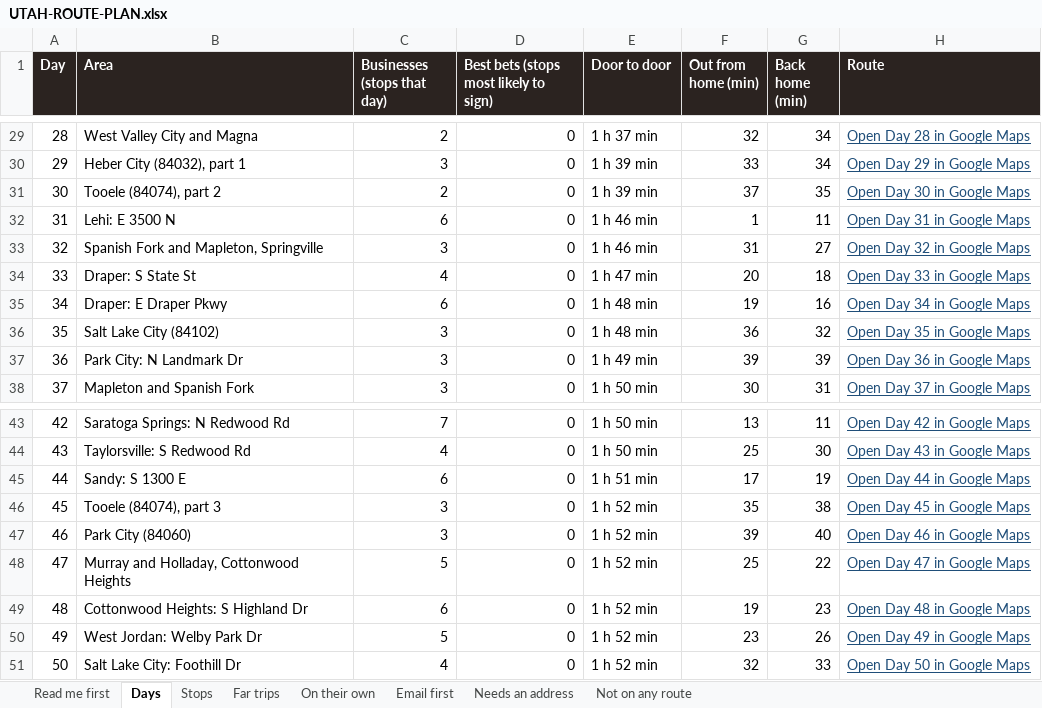
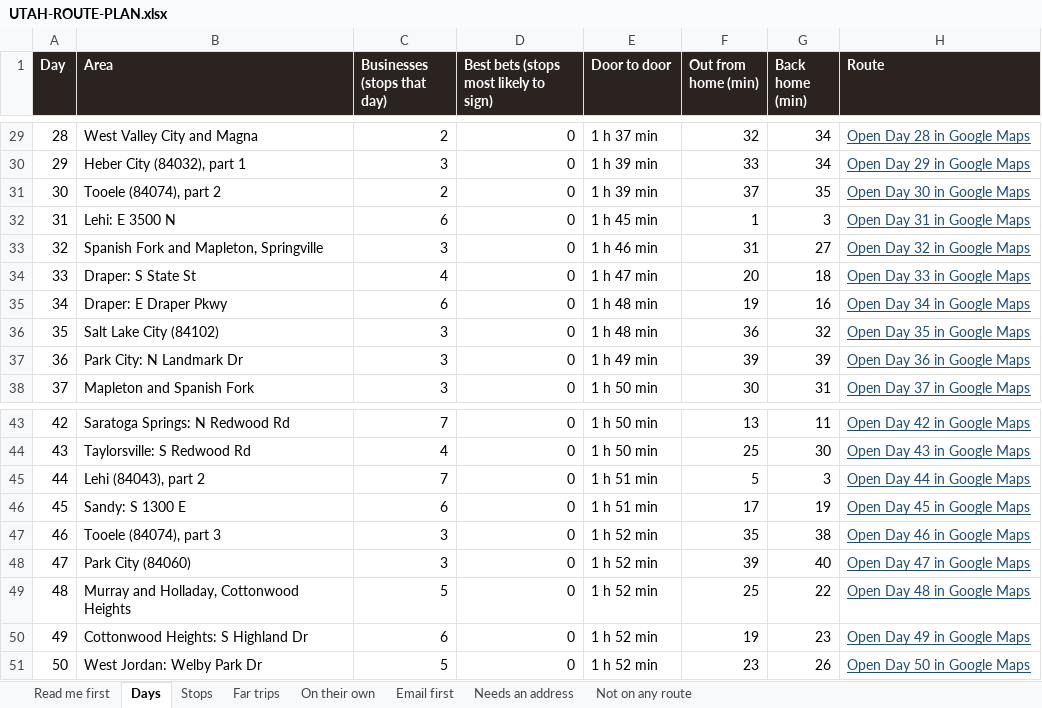
Before and after one commit to matthewbailie/purebaric-newsite, an Excel workbook: _internal/outreach/UTAH-ROUTE-PLAN.xlsx, sheet Days, drawn as a sheet; only a part is shown, gaps mark what is left out; values as stored, in another font and other column widths than the file's, no borders; the diff covers the shown part only; the diff names each change by its address in the sheet, - before the commit and + after, or states it on an @@ line.

```diff
--- a/_internal/outreach/UTAH-ROUTE-PLAN.xlsx (sheet Days)
+++ b/_internal/outreach/UTAH-ROUTE-PLAN.xlsx (sheet Days)
-E32 (Door to door): 1 h 46 min
+E32 (Door to door): 1 h 45 min
-G32 (Back home (min)): 11
+G32 (Back home (min)): 3
-B45 (Area): Sandy: S 1300 E
+B45 (Area): Lehi (84043), part 2
-C45 (Businesses (stops that day)): 6
+C45 (Businesses (stops that day)): 7
-F45 (Out from home (min)): 17
+F45 (Out from home (min)): 5
-G45 (Back home (min)): 19
+G45 (Back home (min)): 3
-B46 (Area): Tooele (84074), part 3
+B46 (Area): Sandy: S 1300 E
-C46 (Businesses (stops that day)): 3
+C46 (Businesses (stops that day)): 6
-E46 (Door to door): 1 h 52 min
+E46 (Door to door): 1 h 51 min
-F46 (Out from home (min)): 35
+F46 (Out from home (min)): 17
-G46 (Back home (min)): 38
+G46 (Back home (min)): 19
-B47 (Area): Park City (84060)
+B47 (Area): Tooele (84074), part 3
-F47 (Out from home (min)): 39
+F47 (Out from home (min)): 35
-G47 (Back home (min)): 40
+G47 (Back home (min)): 38
-B48 (Area): Murray and Holladay, Cottonwood Heights
+B48 (Area): Park City (84060)
-C48 (Businesses (stops that day)): 5
+C48 (Businesses (stops that day)): 3
-F48 (Out from home (min)): 25
+F48 (Out from home (min)): 39
-G48 (Back home (min)): 22
+G48 (Back home (min)): 40
-B49 (Area): Cottonwood Heights: S Highland Dr
+B49 (Area): Murray and Holladay, Cottonwood Heights
-C49 (Businesses (stops that day)): 6
+C49 (Businesses (stops that day)): 5
-F49 (Out from home (min)): 19
+F49 (Out from home (min)): 25
-G49 (Back home (min)): 23
+G49 (Back home (min)): 22
-B50 (Area): West Jordan: Welby Park Dr
+B50 (Area): Cottonwood Heights: S Highland Dr
-C50 (Businesses (stops that day)): 5
+C50 (Businesses (stops that day)): 6
-F50 (Out from home (min)): 23
+F50 (Out from home (min)): 19
-G50 (Back home (min)): 26
+G50 (Back home (min)): 23
-B51 (Area): Salt Lake City: Foothill Dr
+B51 (Area): West Jordan: Welby Park Dr
-C51 (Businesses (stops that day)): 4
+C51 (Businesses (stops that day)): 5
-F51 (Out from home (min)): 32
+F51 (Out from home (min)): 23
-G51 (Back home (min)): 33
+G51 (Back home (min)): 26
```
Also changed, not shown: 201 edited cells elsewhere in this sheet, sheet Stops, 18 other files.
